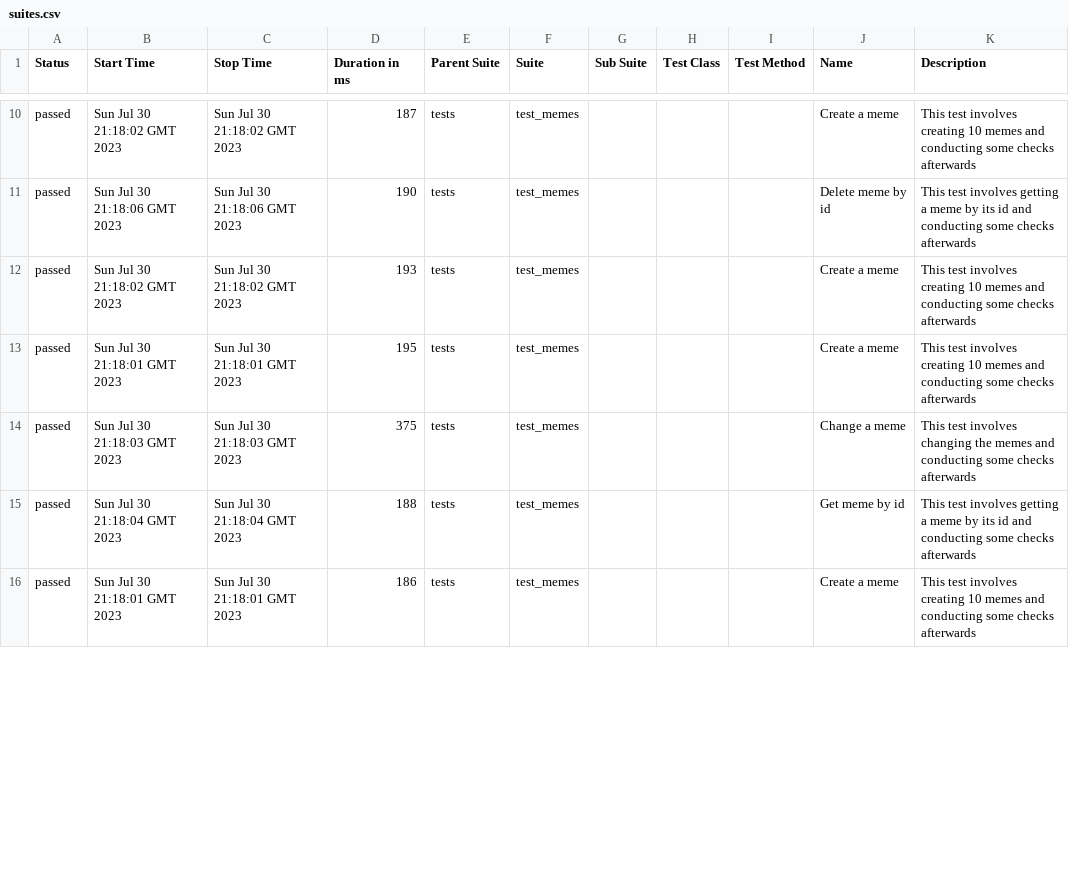
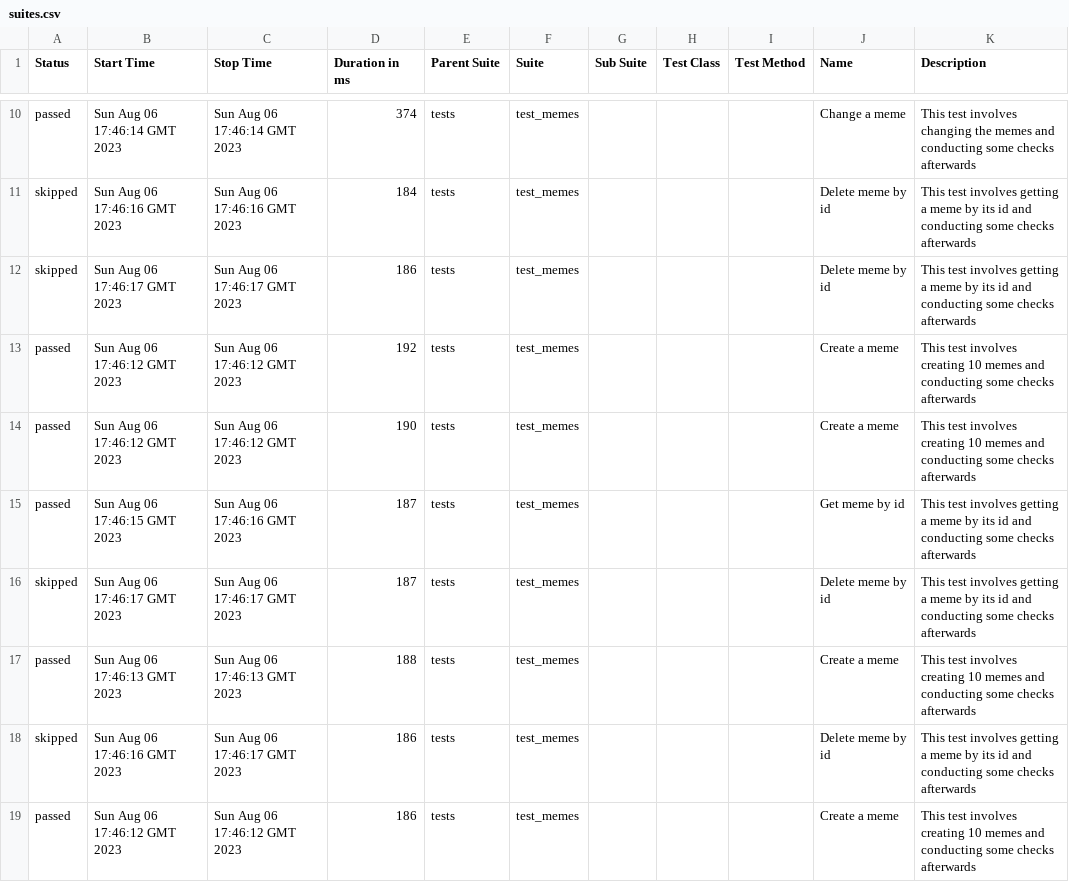
Before and after one commit to Dudov48609/ASD-tests-BE, a CSV file: data/suites.csv, drawn as a sheet; only a part is shown, gaps mark what is left out; the diff covers the shown part only.

Commit message:
Deploying to gh-pages from @ Dudov48609/ASD-tests-BE@dd2ef1367ca0eb6db52e5675db564a7154505364 🚀

```diff
--- a/data/suites.csv
+++ b/data/suites.csv
@@ -10,7 +10,10 @@
-"passed","Sun Jul 30 21:18:02 GMT 2023","Sun Jul 30 21:18:02 GMT 2023","187","tests","test_memes","","","","Create a meme","This test involves creating 10 memes and conducting some checks afterwards"
-"passed","Sun Jul 30 21:18:06 GMT 2023","Sun Jul 30 21:18:06 GMT 2023","190","tests","test_memes","","","","Delete meme by id","This test involves getting a meme by its id and conducting some checks afterwards"
-"passed","Sun Jul 30 21:18:02 GMT 2023","Sun Jul 30 21:18:02 GMT 2023","193","tests","test_memes","","","","Create a meme","This test involves creating 10 memes and conducting some checks afterwards"
-"passed","Sun Jul 30 21:18:01 GMT 2023","Sun Jul 30 21:18:01 GMT 2023","195","tests","test_memes","","","","Create a meme","This test involves creating 10 memes and conducting some checks afterwards"
-"passed","Sun Jul 30 21:18:03 GMT 2023","Sun Jul 30 21:18:03 GMT 2023","375","tests","test_memes","","","","Change a meme","This test involves changing the memes and conducting some checks afterwards"
-"passed","Sun Jul 30 21:18:04 GMT 2023","Sun Jul 30 21:18:04 GMT 2023","188","tests","test_memes","","","","Get meme by id","This test involves getting a meme by its id and conducting some checks afterwards"
-"passed","Sun Jul 30 21:18:01 GMT 2023","Sun Jul 30 21:18:01 GMT 2023","186","tests","test_memes","","","","Create a meme","This test involves creating 10 memes and conducting some checks afterwards"
+"passed","Sun Aug 06 17:46:14 GMT 2023","Sun Aug 06 17:46:14 GMT 2023","374","tests","test_memes","","","","Change a meme","This test involves changing the memes and conducting some checks afterwards"
+"skipped","Sun Aug 06 17:46:16 GMT 2023","Sun Aug 06 17:46:16 GMT 2023","184","tests","test_memes","","","","Delete meme by id","This test involves getting a meme by its id and conducting some checks afterwards"
+"skipped","Sun Aug 06 17:46:17 GMT 2023","Sun Aug 06 17:46:17 GMT 2023","186","tests","test_memes","","","","Delete meme by id","This test involves getting a meme by its id and conducting some checks afterwards"
+"passed","Sun Aug 06 17:46:12 GMT 2023","Sun Aug 06 17:46:12 GMT 2023","192","tests","test_memes","","","","Create a meme","This test involves creating 10 memes and conducting some checks afterwards"
+"passed","Sun Aug 06 17:46:12 GMT 2023","Sun Aug 06 17:46:12 GMT 2023","190","tests","test_memes","","","","Create a meme","This test involves creating 10 memes and conducting some checks afterwards"
+"passed","Sun Aug 06 17:46:15 GMT 2023","Sun Aug 06 17:46:16 GMT 2023","187","tests","test_memes","","","","Get meme by id","This test involves getting a meme by its id and conducting some checks afterwards"
+"skipped","Sun Aug 06 17:46:17 GMT 2023","Sun Aug 06 17:46:17 GMT 2023","187","tests","test_memes","","","","Delete meme by id","This test involves getting a meme by its id and conducting some checks afterwards"
+"passed","Sun Aug 06 17:46:13 GMT 2023","Sun Aug 06 17:46:13 GMT 2023","188","tests","test_memes","","","","Create a meme","This test involves creating 10 memes and conducting some checks afterwards"
+"skipped","Sun Aug 06 17:46:16 GMT 2023","Sun Aug 06 17:46:17 GMT 2023","186","tests","test_memes","","","","Delete meme by id","This test involves getting a meme by its id and conducting some checks afterwards"
+"passed","Sun Aug 06 17:46:12 GMT 2023","Sun Aug 06 17:46:12 GMT 2023","186","tests","test_memes","","","","Create a meme","This test involves creating 10 memes and conducting some checks afterwards"
```
Also changed, not shown: 3 added rows, 6 removed rows and 52 edited cells elsewhere in this file, data/behaviors.csv, 50 other files.
